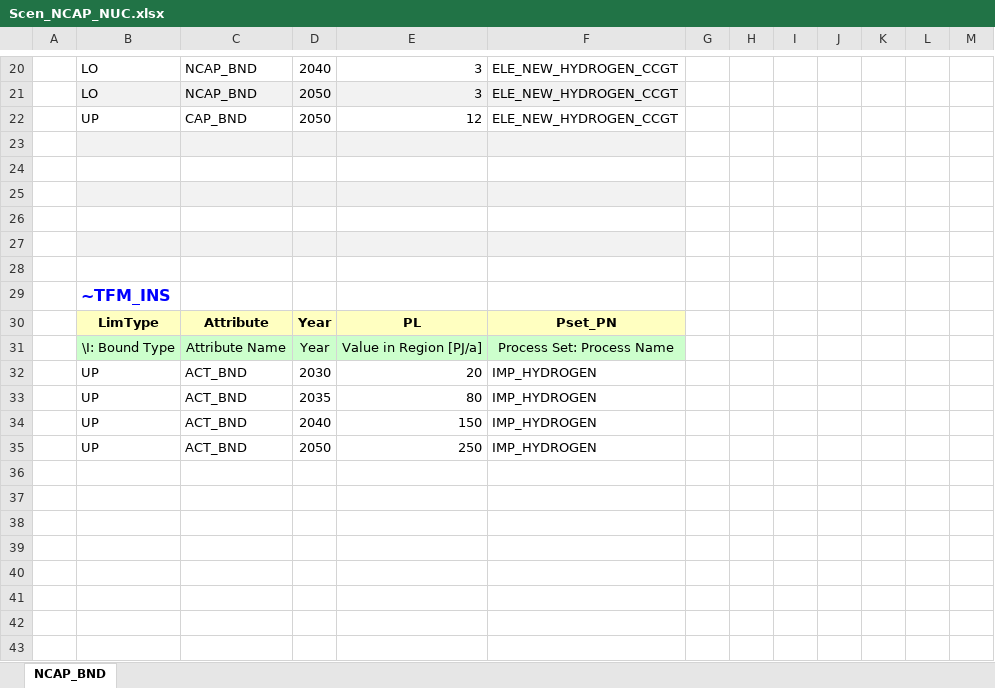
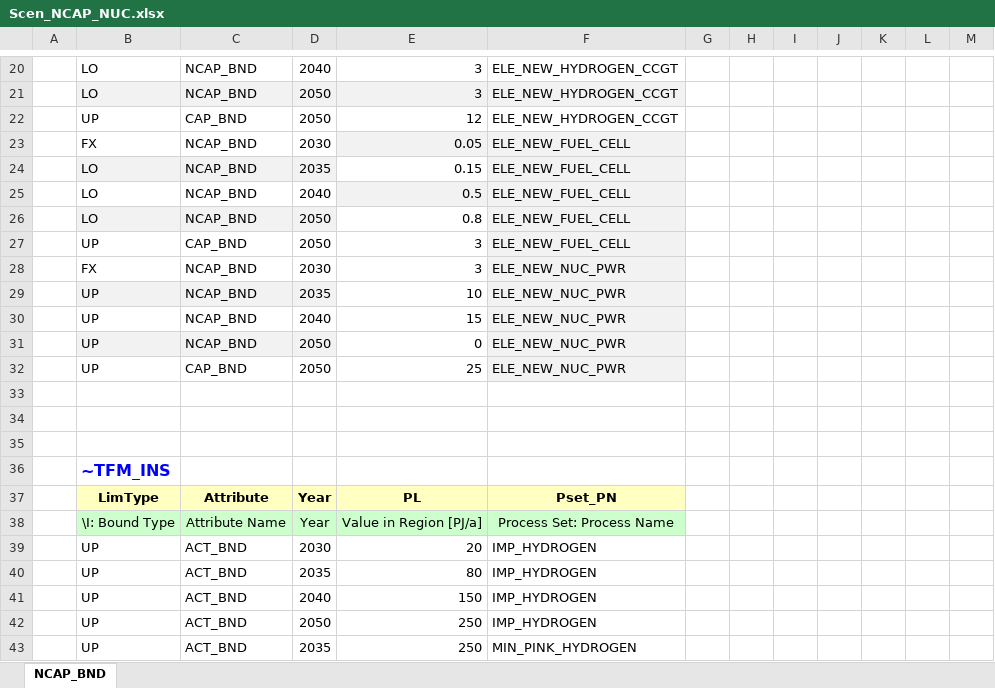
Before and after one commit to WacRusz/ProjectHydrogenNuclear, an Excel workbook: SuppXLS/Scen_NCAP_NUC.xlsx, sheet NCAP_BND, drawn as a sheet; only a part is shown, gaps mark what is left out; values as stored, in another font and other column widths than the file's, no borders; addresses are those after the commit; the diff names each change by its address in the sheet, - before the commit and + after, or states it on an @@ line.

Commit message:
Add files via upload

```diff
--- a/SuppXLS/Scen_NCAP_NUC.xlsx (sheet NCAP_BND)
+++ b/SuppXLS/Scen_NCAP_NUC.xlsx (sheet NCAP_BND)
-row 23: (empty)
+row 23:  | FX | NCAP_BND | 2030 | 0.05 | ELE_NEW_FUEL_CELL
-B23:D23 fill: #F2F2F2
+B23:D23 fill: none
-row 24: (empty)
+row 24:  | LO | NCAP_BND | 2035 | 0.15 | ELE_NEW_FUEL_CELL
-B24:D24 fill: none
+B24:D24 fill: #F2F2F2
-F24 fill: none
+F24 fill: #F2F2F2
-row 25: (empty)
+row 25:  | LO | NCAP_BND | 2040 | 0.5 | ELE_NEW_FUEL_CELL
-B25:D25 fill: #F2F2F2
+B25:D25 fill: none
+row 26:  | LO | NCAP_BND | 2050 | 0.8 | ELE_NEW_FUEL_CELL
+row 27:  | UP | CAP_BND | 2050 | 3 | ELE_NEW_FUEL_CELL
+row 28:  | FX | NCAP_BND | 2030 | 3 | ELE_NEW_NUC_PWR
+row 29:  | UP | NCAP_BND | 2035 | 10 | ELE_NEW_NUC_PWR
+row 30:  | UP | NCAP_BND | 2040 | 15 | ELE_NEW_NUC_PWR
+row 31:  | UP | NCAP_BND | 2050 | 0 | ELE_NEW_NUC_PWR
+row 32:  | UP | CAP_BND | 2050 | 25 | ELE_NEW_NUC_PWR
-B34:F34 fill: #F2F2F2
+B34:F34 fill: none
+row 43:  | UP | ACT_BND | 2035 | 250 | MIN_PINK_HYDROGEN
```
